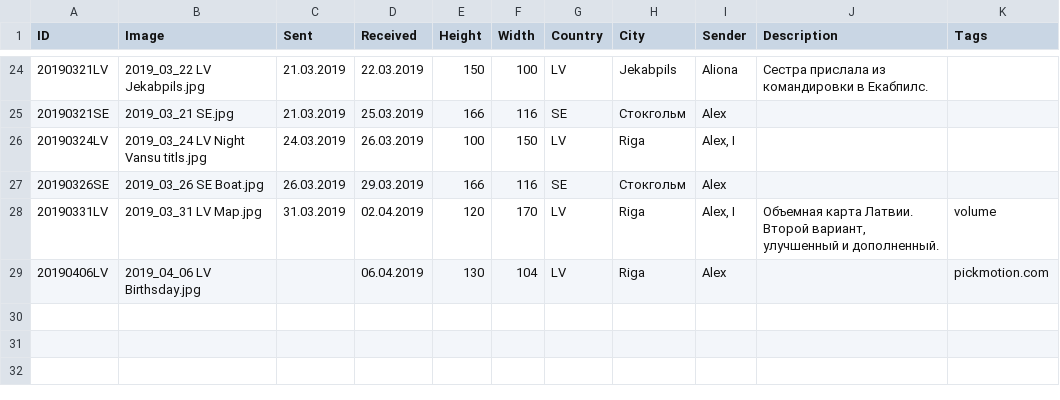
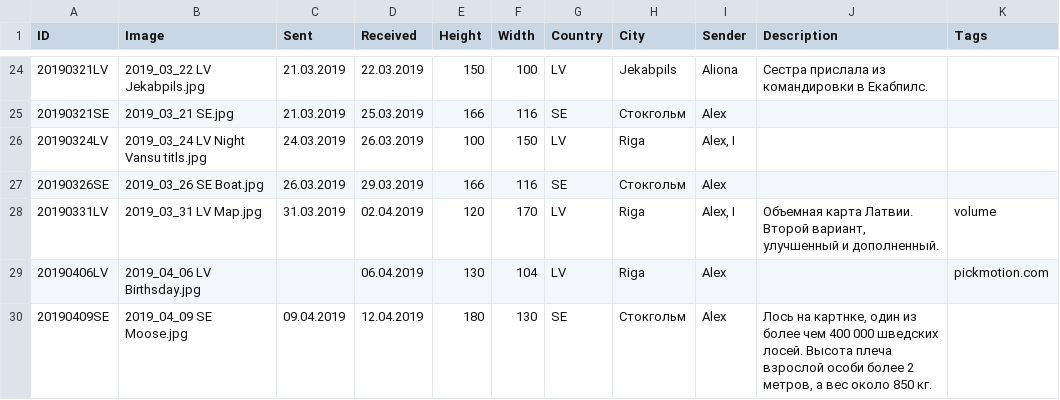
Before and after one commit to KarinaCher/collection, a TSV file: src/main/resources/Postcard collection - 2019.tsv, drawn as a sheet; only a part is shown, gaps mark what is left out.

Commit message:
add resources

```diff
--- a/src/main/resources/Postcard collection - 2019.tsv
+++ b/src/main/resources/Postcard collection - 2019.tsv
@@ -29 +29,2 @@ ID	Image	Sent	Received	Height	Width	Country	City	Sender	Description	Tags
 20190406LV	2019_04_06 LV Birthsday.jpg		06.04.2019	130	104	LV	Riga	Alex		pickmotion.com
+20190409SE	2019_04_09 SE Moose.jpg	09.04.2019	12.04.2019	180	130	SE	Стокгольм	Alex	Лось на картнке, один из более чем 400 000 шведских лосей. Высота плеча взрослой особи более 2 метров, а вес около 850 кг.	
```
Also changed, not shown: 1 other file.
